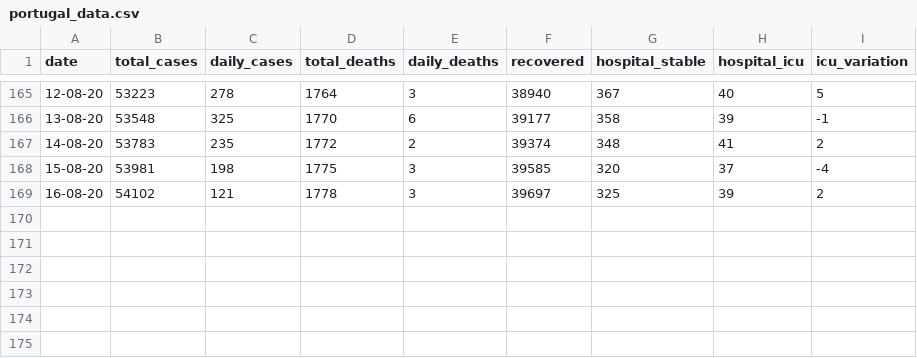
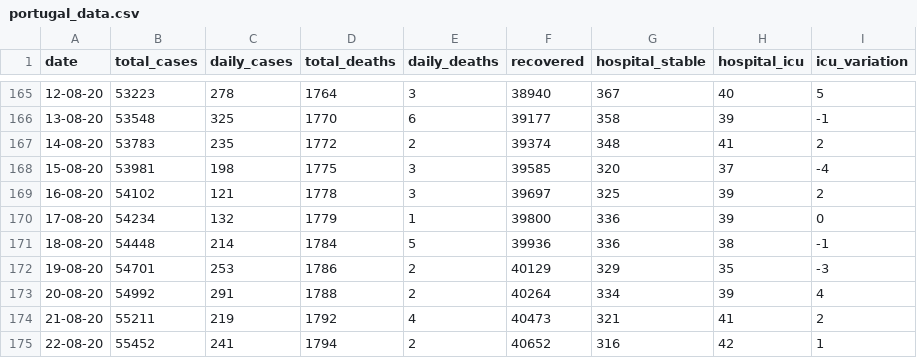
Before and after one commit to w3slley/covid19-portugal-wikipedia, a CSV file: portugal_data.csv, drawn as a sheet; only a part is shown, gaps mark what is left out; the diff names each change by its address in the sheet, - before the commit and + after, or states it on an @@ line.

Commit message:
Updated methods to adhere to change in format - I still have to update manually last data from cases/deaths by age and gender

```diff
--- a/portugal_data.csv
+++ b/portugal_data.csv
+row 170: 17-08-20 | 54234 | 132 | 1779 | 1 | 39800 | 336 | 39 | 0
+row 171: 18-08-20 | 54448 | 214 | 1784 | 5 | 39936 | 336 | 38 | -1
+row 172: 19-08-20 | 54701 | 253 | 1786 | 2 | 40129 | 329 | 35 | -3
+row 173: 20-08-20 | 54992 | 291 | 1788 | 2 | 40264 | 334 | 39 | 4
+row 174: 21-08-20 | 55211 | 219 | 1792 | 4 | 40473 | 321 | 41 | 2
+row 175: 22-08-20 | 55452 | 241 | 1794 | 2 | 40652 | 316 | 42 | 1
```
Also changed, not shown: 5 other files.
